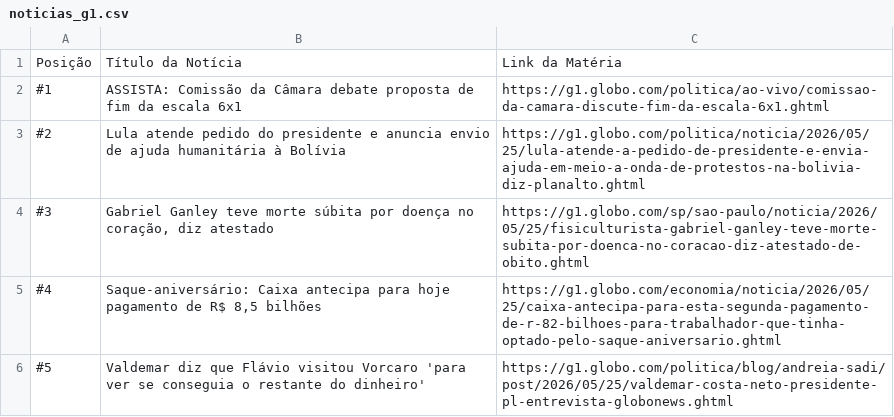
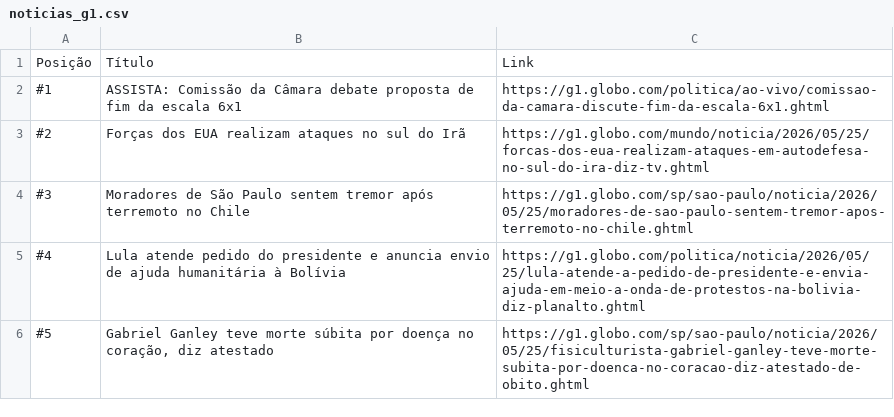
Before and after one commit to enzovds/Aula-Pratica-Python, a CSV file: desafio-web-python/noticias_g1.csv, drawn as a sheet.

```diff
--- a/desafio-web-python/noticias_g1.csv
+++ b/desafio-web-python/noticias_g1.csv
@@ -1,6 +1,6 @@
-Posição;Título da Notícia;Link da Matéria
+Posição;Título;Link
 #1;ASSISTA: Comissão da Câmara debate proposta de fim da escala 6x1;https://g1.globo.com/politica/ao-vivo/comissao-da-camara-discute-fim-da-escala-6x1.ghtml
-#2;Lula atende pedido do presidente e anuncia envio de ajuda humanitária à Bolívia;https://g1.globo.com/politica/noticia/2026/05/25/lula-atende-a-pedido-de-presidente-e-envia-ajuda-em-meio-a-onda-de-protestos-na-bolivia-diz-planalto.ghtml
-#3;Gabriel Ganley teve morte súbita por doença no coração, diz atestado;https://g1.globo.com/sp/sao-paulo/noticia/2026/05/25/fisiculturista-gabriel-ganley-teve-morte-subita-por-doenca-no-coracao-diz-atestado-de-obito.ghtml
-#4;Saque-aniversário: Caixa antecipa para hoje pagamento de R$ 8,5 bilhões;https://g1.globo.com/economia/noticia/2026/05/25/caixa-antecipa-para-esta-segunda-pagamento-de-r-82-bilhoes-para-trabalhador-que-tinha-optado-pelo-saque-aniversario.ghtml
-#5;Valdemar diz que Flávio visitou Vorcaro 'para ver se conseguia o restante do dinheiro';https://g1.globo.com/politica/blog/andreia-sadi/post/2026/05/25/valdemar-costa-neto-presidente-pl-entrevista-globonews.ghtml
+#2;Forças dos EUA realizam ataques no sul do Irã;https://g1.globo.com/mundo/noticia/2026/05/25/forcas-dos-eua-realizam-ataques-em-autodefesa-no-sul-do-ira-diz-tv.ghtml
+#3;Moradores de São Paulo sentem tremor após terremoto no Chile;https://g1.globo.com/sp/sao-paulo/noticia/2026/05/25/moradores-de-sao-paulo-sentem-tremor-apos-terremoto-no-chile.ghtml
+#4;Lula atende pedido do presidente e anuncia envio de ajuda humanitária à Bolívia;https://g1.globo.com/politica/noticia/2026/05/25/lula-atende-a-pedido-de-presidente-e-envia-ajuda-em-meio-a-onda-de-protestos-na-bolivia-diz-planalto.ghtml
+#5;Gabriel Ganley teve morte súbita por doença no coração, diz atestado;https://g1.globo.com/sp/sao-paulo/noticia/2026/05/25/fisiculturista-gabriel-ganley-teve-morte-subita-por-doenca-no-coracao-diz-atestado-de-obito.ghtml
```
Also changed, not shown: 1 other file.
